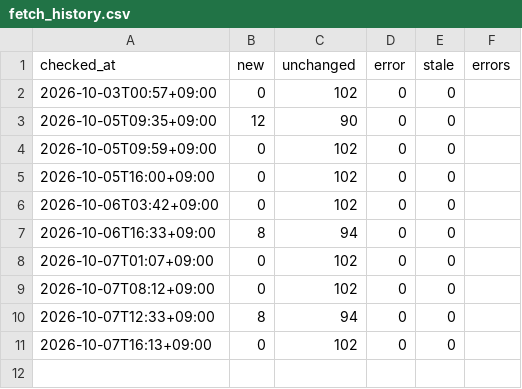
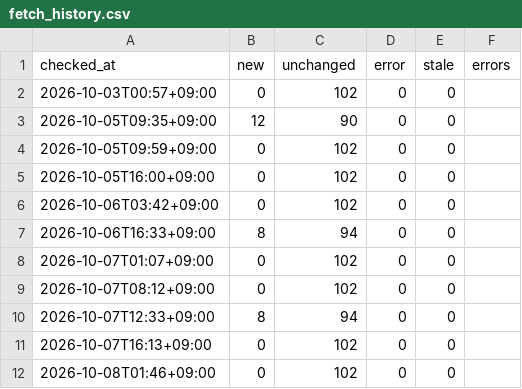
Before and after one commit to git-san-934/portal, a CSV file: boj-stats/pipeline/reports/fetch_history.csv, drawn as a sheet; the diff names each change by its address in the sheet, - before the commit and + after, or states it on an @@ line.

```diff
--- a/boj-stats/pipeline/reports/fetch_history.csv
+++ b/boj-stats/pipeline/reports/fetch_history.csv
+row 12: 2026-10-08T01:46+09:00 | 0 | 102 | 0 | 0
```
Also changed, not shown: 4 other files.
